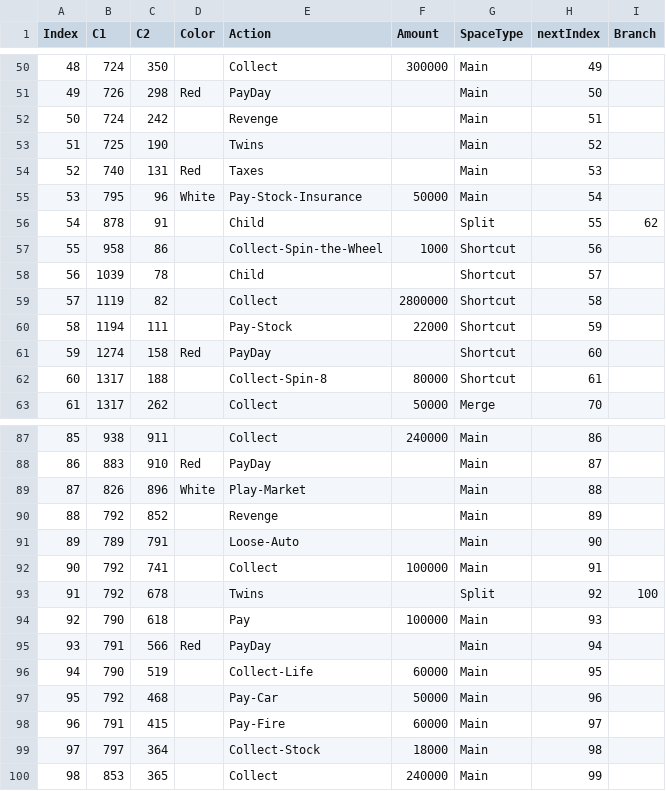
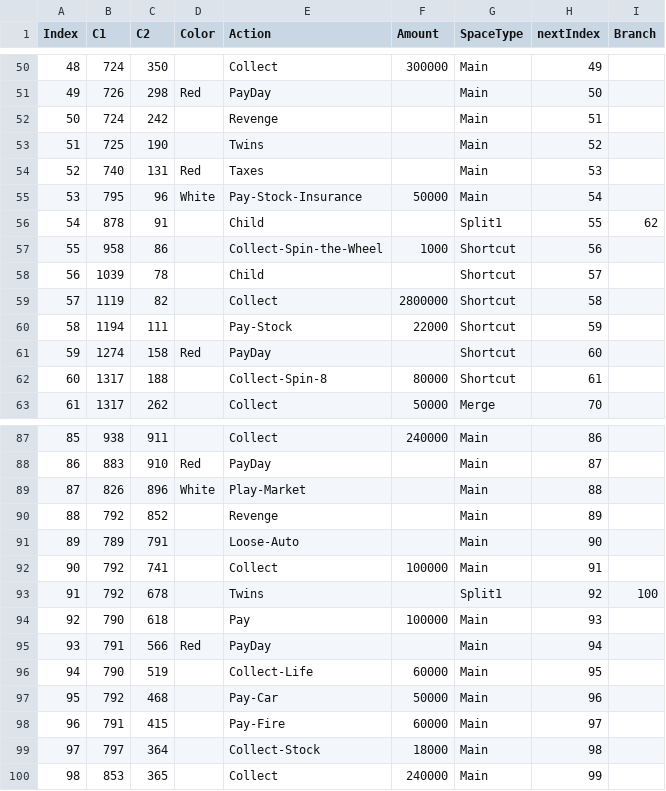
Before and after one commit to kunalrrathi/game-of-life1, a CSV file: src/main/resources/org/gameoflife/BoardGame-GOL.csv, drawn as a sheet; only a part is shown, gaps mark what is left out.

```diff
--- a/src/main/resources/org/gameoflife/BoardGame-GOL.csv
+++ b/src/main/resources/org/gameoflife/BoardGame-GOL.csv
@@ -55,3 +55,3 @@ Index,C1,C2,Color,Action,Amount,SpaceType,nextIndex,Branch
 53,795,96,White,Pay-Stock-Insurance,50000,Main,54,
-54,878,91,,Child,,Split,55,62
+54,878,91,,Child,,Split1,55,62
 55,958,86,,Collect-Spin-the-Wheel,1000,Shortcut,56,
@@ -92,3 +92,3 @@ Index,C1,C2,Color,Action,Amount,SpaceType,nextIndex,Branch
 90,792,741,,Collect,100000,Main,91,
-91,792,678,,Twins,,Split,92,100
+91,792,678,,Twins,,Split1,92,100
 92,790,618,,Pay,100000,Main,93,
```
Also changed, not shown: 5 other files.
